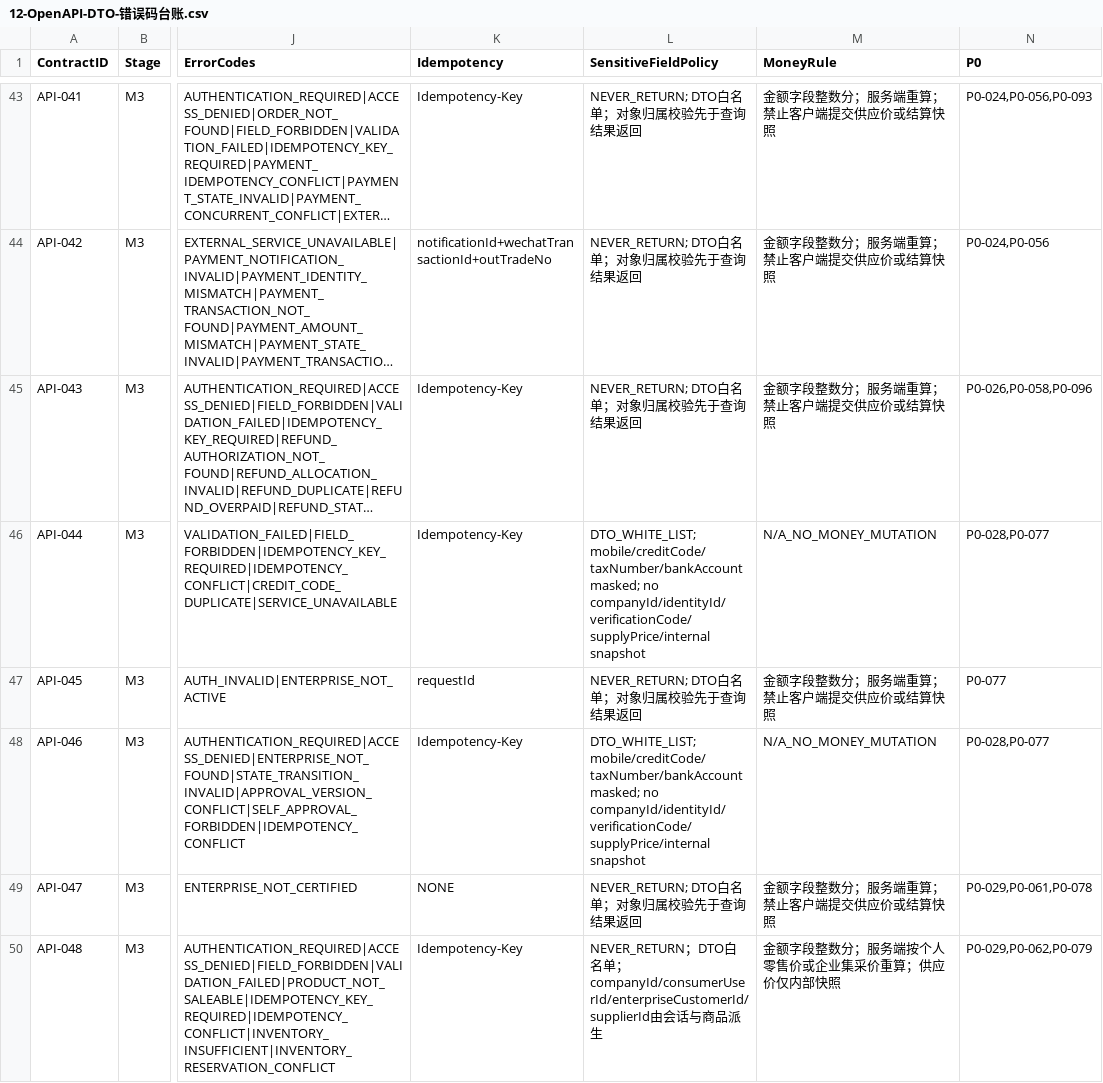
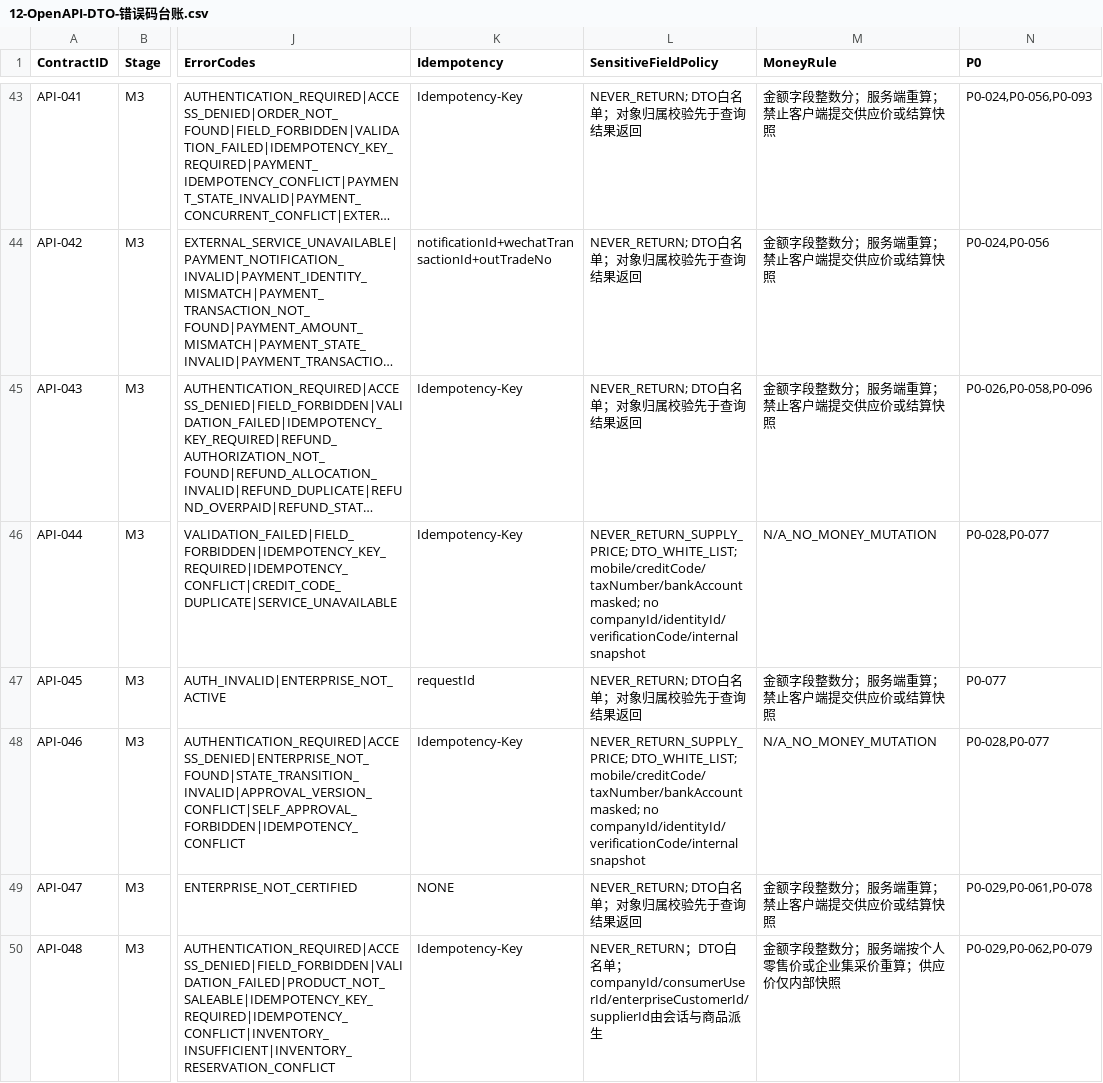
Before and after one commit to EasyStep-lee/flt1, a CSV file: 福礼社Codex5.6开发执行包V1.1/12-OpenAPI-DTO-错误码台账.csv, drawn as a sheet; only a part is shown, gaps mark what is left out; long unchanged cells end in …; the diff names each change by its address in the sheet, - before the commit and + after, or states it on an @@ line.

```diff
--- a/福礼社Codex5.6开发执行包V1.1/12-OpenAPI-DTO-错误码台账.csv
+++ b/福礼社Codex5.6开发执行包V1.1/12-OpenAPI-DTO-错误码台账.csv
-L46 (SensitiveFieldPolicy): DTO_WHITE_LIST; mobile/creditCode/taxNumber/bankAccount masked; no companyId/identityId/verificationCode/supplyPrice/internal snapshot
+L46 (SensitiveFieldPolicy): NEVER_RETURN_SUPPLY_PRICE; DTO_WHITE_LIST; mobile/creditCode/taxNumber/bankAccount masked; no companyId/identityId/verificationCode/internal snapshot
-L48 (SensitiveFieldPolicy): DTO_WHITE_LIST; mobile/creditCode/taxNumber/bankAccount masked; no companyId/identityId/verificationCode/supplyPrice/internal snapshot
+L48 (SensitiveFieldPolicy): NEVER_RETURN_SUPPLY_PRICE; DTO_WHITE_LIST; mobile/creditCode/taxNumber/bankAccount masked; no companyId/identityId/verificationCode/internal snapshot
```
Also changed, not shown: 福礼社Codex5.6开发执行包V1.1/08-页面路由接口P0映射.csv, 4 other files.
